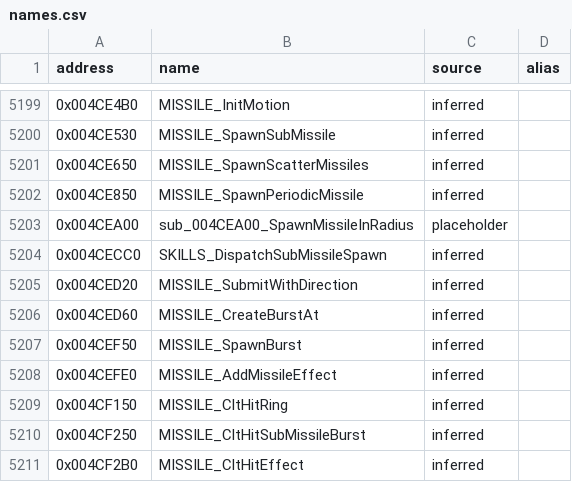
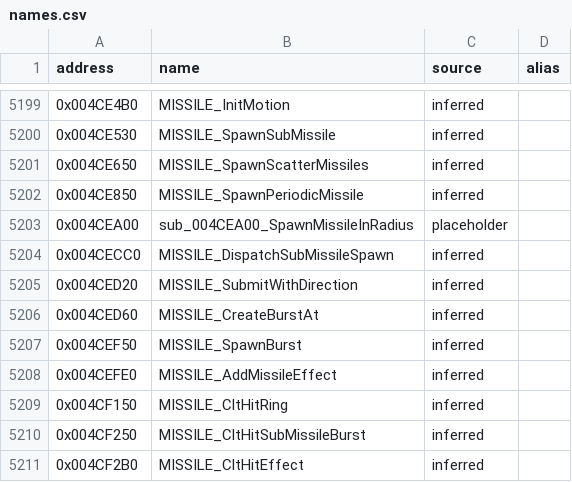
Before and after one commit to CaptainLegbreak/Iblis-Codex, a CSV file: names.csv, drawn as a sheet; only a part is shown, gaps mark what is left out.

```diff
--- a/names.csv
+++ b/names.csv
@@ -5203,3 +5203,3 @@ address,name,source,alias
 0x004CEA00,sub_004CEA00_SpawnMissileInRadius,placeholder,
-0x004CECC0,SKILLS_DispatchSubMissileSpawn,inferred,
+0x004CECC0,MISSILE_DispatchSubMissileSpawn,inferred,
 0x004CED20,MISSILE_SubmitWithDirection,inferred,
```
Also changed, not shown: 3 other files.
